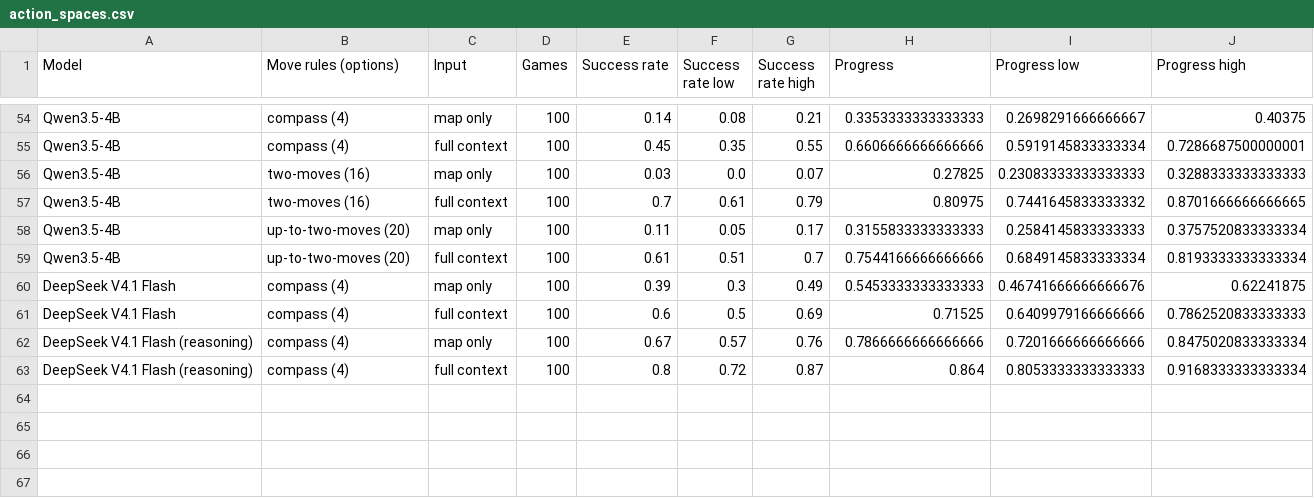
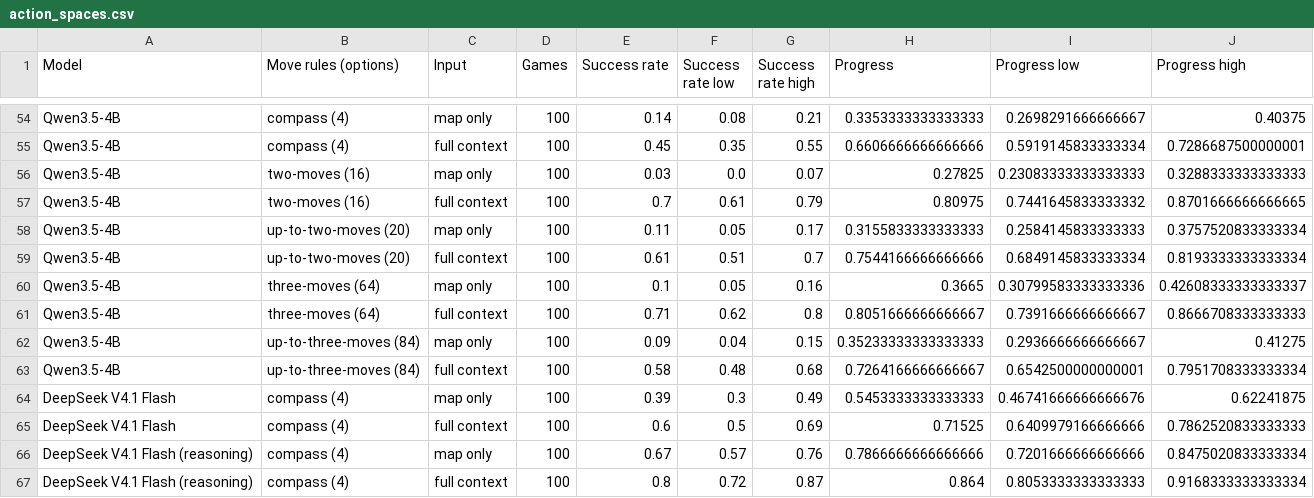
Before and after one commit to Exemocaro/System-One-Control-Bench, a CSV file: analysis/out/action_spaces.csv, drawn as a sheet; only a part is shown, gaps mark what is left out; the diff names each change by its address in the sheet, - before the commit and + after, or states it on an @@ line.

```diff
--- a/analysis/out/action_spaces.csv
+++ b/analysis/out/action_spaces.csv
+row 60: Qwen3.5-4B | three-moves (64) | map only | 100 | 0.1 | 0.05 | 0.16 | 0.3665 | 0.30799583333333336 | 0.42608333333333337
+row 61: Qwen3.5-4B | three-moves (64) | full context | 100 | 0.71 | 0.62 | 0.8 | 0.8051666666666667 | 0.7391666666666667 | 0.8666708333333333
+row 62: Qwen3.5-4B | up-to-three-moves (84) | map only | 100 | 0.09 | 0.04 | 0.15 | 0.35233333333333333 | 0.2936666666666667 | 0.41275
+row 63: Qwen3.5-4B | up-to-three-moves (84) | full context | 100 | 0.58 | 0.48 | 0.68 | 0.7264166666666667 | 0.6542500000000001 | 0.7951708333333334
```
Also changed, not shown: analysis/out/coverage.csv, analysis/out/hypotheses.csv, 43 other files.
